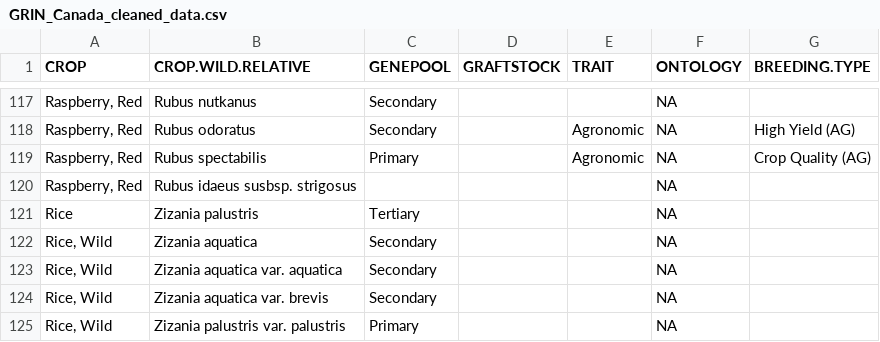
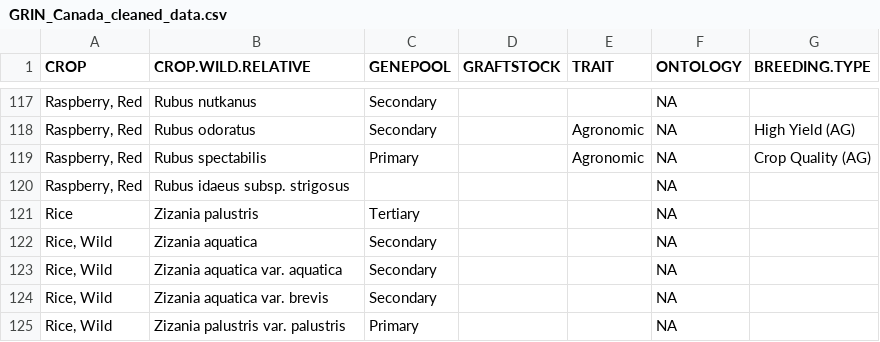
Before and after one commit to jensculrich/CWR_project, a CSV file: GRIN_Canada_cleaned_data.csv, drawn as a sheet; only a part is shown, gaps mark what is left out; the diff names each change by its address in the sheet, - before the commit and + after, or states it on an @@ line.

Commit message:
Add files via upload
edited typos

```diff
--- a/GRIN_Canada_cleaned_data.csv
+++ b/GRIN_Canada_cleaned_data.csv
-B120 (CROP.WILD.RELATIVE): Rubus idaeus susbsp. strigosus
+B120 (CROP.WILD.RELATIVE): Rubus idaeus subsp. strigosus
```
Also changed, not shown: GRIN_US_cleaned_data.csv.
